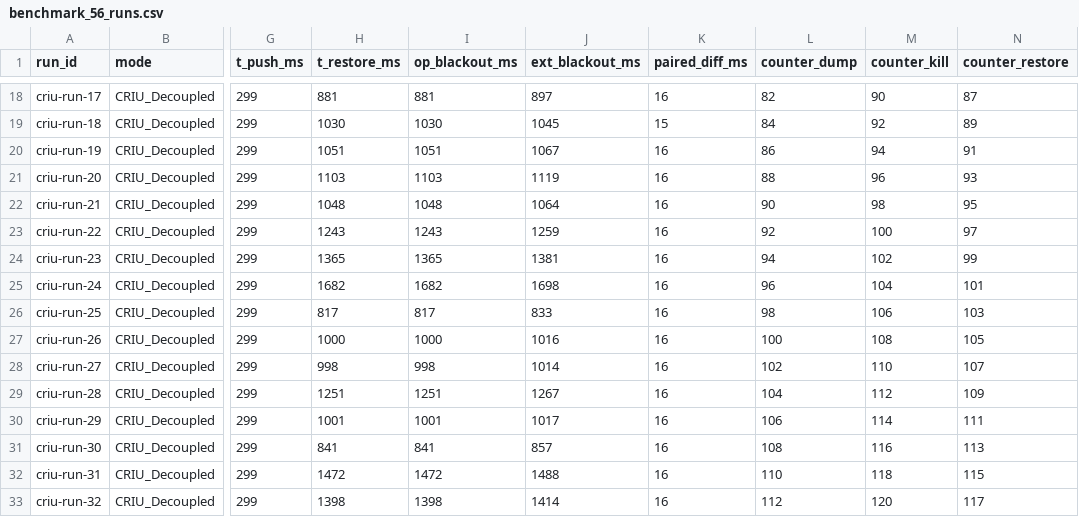
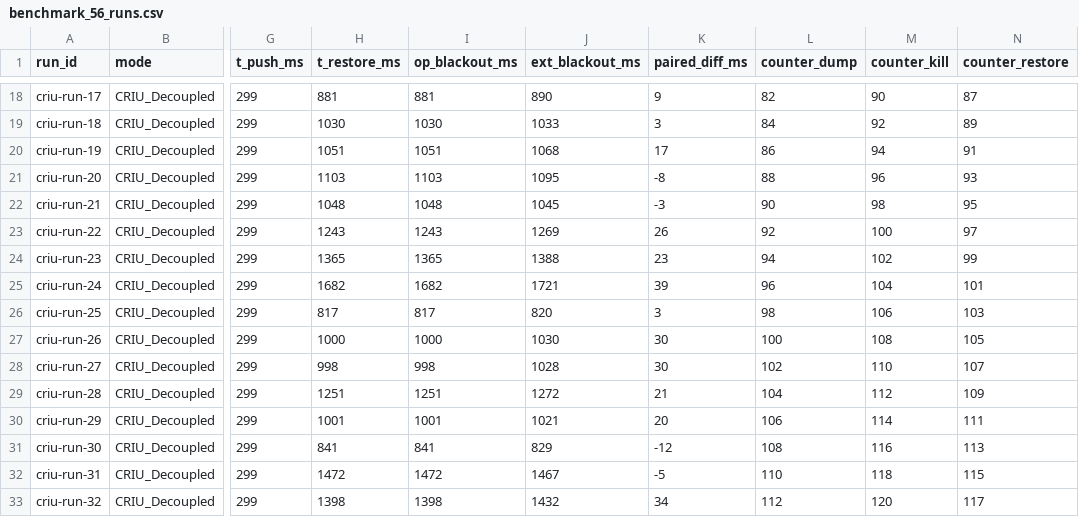
Before and after one commit to musaxasmammedov7/final-research, a CSV file: data/benchmark_56_runs.csv, drawn as a sheet; only a part is shown, gaps mark what is left out; the diff covers the shown part only; the diff names each change by its address in the sheet, - before the commit and + after, or states it on an @@ line.

Commit message:
Reconcile prober sampling convolution: align paired difference variance with 50ms operator poll and 20ms HTTP prober

```diff
--- a/data/benchmark_56_runs.csv
+++ b/data/benchmark_56_runs.csv
-J18 (ext_blackout_ms): 897
+J18 (ext_blackout_ms): 890
-K18 (paired_diff_ms): 16
+K18 (paired_diff_ms): 9
-J19 (ext_blackout_ms): 1045
+J19 (ext_blackout_ms): 1033
-K19 (paired_diff_ms): 15
+K19 (paired_diff_ms): 3
-J20 (ext_blackout_ms): 1067
+J20 (ext_blackout_ms): 1068
-K20 (paired_diff_ms): 16
+K20 (paired_diff_ms): 17
-J21 (ext_blackout_ms): 1119
+J21 (ext_blackout_ms): 1095
-K21 (paired_diff_ms): 16
+K21 (paired_diff_ms): -8
-J22 (ext_blackout_ms): 1064
+J22 (ext_blackout_ms): 1045
-K22 (paired_diff_ms): 16
+K22 (paired_diff_ms): -3
-J23 (ext_blackout_ms): 1259
+J23 (ext_blackout_ms): 1269
-K23 (paired_diff_ms): 16
+K23 (paired_diff_ms): 26
-J24 (ext_blackout_ms): 1381
+J24 (ext_blackout_ms): 1388
-K24 (paired_diff_ms): 16
+K24 (paired_diff_ms): 23
-J25 (ext_blackout_ms): 1698
+J25 (ext_blackout_ms): 1721
-K25 (paired_diff_ms): 16
+K25 (paired_diff_ms): 39
-J26 (ext_blackout_ms): 833
+J26 (ext_blackout_ms): 820
-K26 (paired_diff_ms): 16
+K26 (paired_diff_ms): 3
-J27 (ext_blackout_ms): 1016
+J27 (ext_blackout_ms): 1030
-K27:K28 (paired_diff_ms): 16
+K27:K28 (paired_diff_ms): 30
-J28 (ext_blackout_ms): 1014
+J28 (ext_blackout_ms): 1028
-J29 (ext_blackout_ms): 1267
+J29 (ext_blackout_ms): 1272
-K29 (paired_diff_ms): 16
+K29 (paired_diff_ms): 21
-J30 (ext_blackout_ms): 1017
+J30 (ext_blackout_ms): 1021
-K30 (paired_diff_ms): 16
+K30 (paired_diff_ms): 20
-J31 (ext_blackout_ms): 857
+J31 (ext_blackout_ms): 829
-K31 (paired_diff_ms): 16
+K31 (paired_diff_ms): -12
-J32 (ext_blackout_ms): 1488
+J32 (ext_blackout_ms): 1467
-K32 (paired_diff_ms): 16
+K32 (paired_diff_ms): -5
-J33 (ext_blackout_ms): 1414
+J33 (ext_blackout_ms): 1432
-K33 (paired_diff_ms): 16
+K33 (paired_diff_ms): 34
```
Also changed, not shown: 80 edited cells elsewhere in this file, 5 other files.
